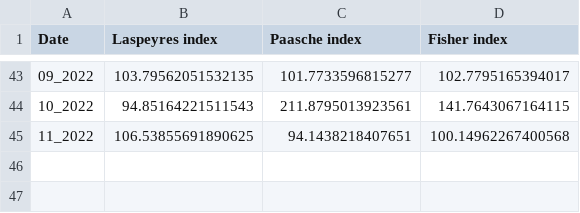
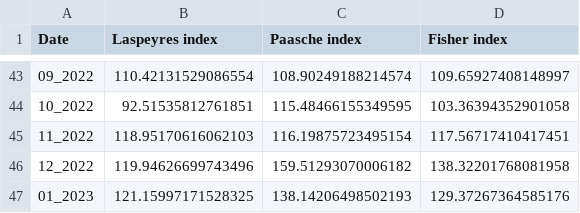
Before and after one commit to AshotGabrielyan/Real_estate_index_app, a CSV file: app_data/house_price_index_base.csv, drawn as a sheet; only a part is shown, gaps mark what is left out; the diff covers the shown part only.

```diff
--- a/app_data/house_price_index_base.csv
+++ b/app_data/house_price_index_base.csv
@@ -43,3 +43,5 @@ Date,Laspeyres index,Paasche index,Fisher index
-09_2022,103.79562051532135,101.7733596815277,102.7795165394017
-10_2022,94.85164221511543,211.8795013923561,141.7643067164115
-11_2022,106.53855691890625,94.1438218407651,100.14962267400568
+09_2022,110.42131529086554,108.90249188214574,109.65927408148997
+10_2022,92.51535812761851,115.48466155349595,103.36394352901058
+11_2022,118.95170616062103,116.19875723495154,117.56717410417451
+12_2022,119.94626699743496,159.51293070006182,138.32201768081958
+01_2023,121.15997171528325,138.14206498502193,129.37267364585176
```
Also changed, not shown: 120 edited cells elsewhere in this file, app_data/house_price_groupbied.csv, app_data/house_price_index_previous.csv, 3 other files.
